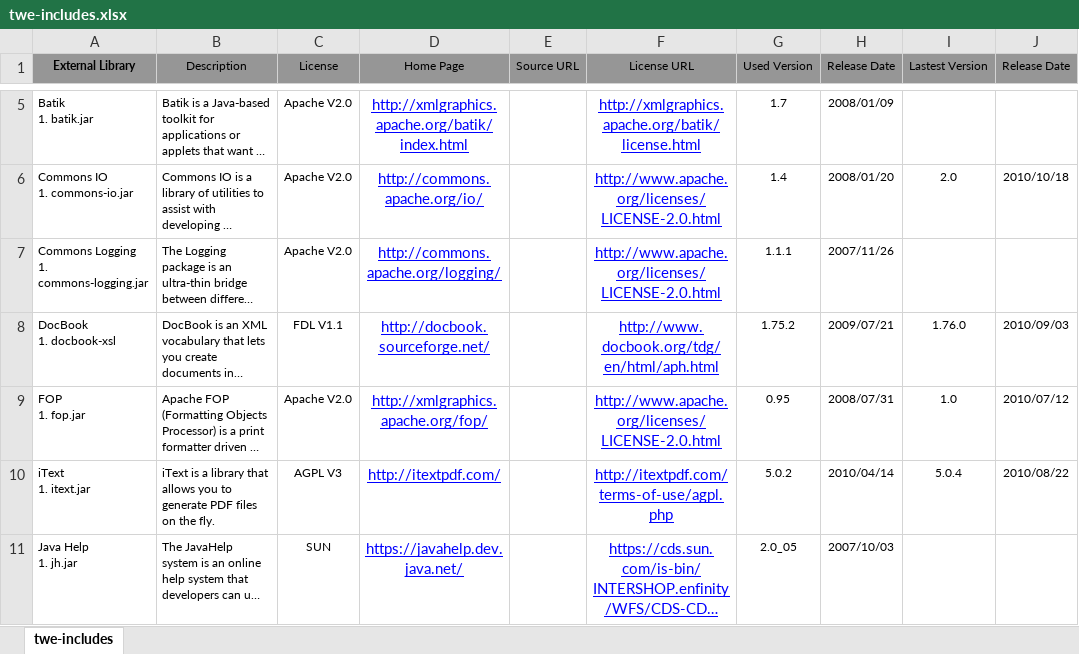
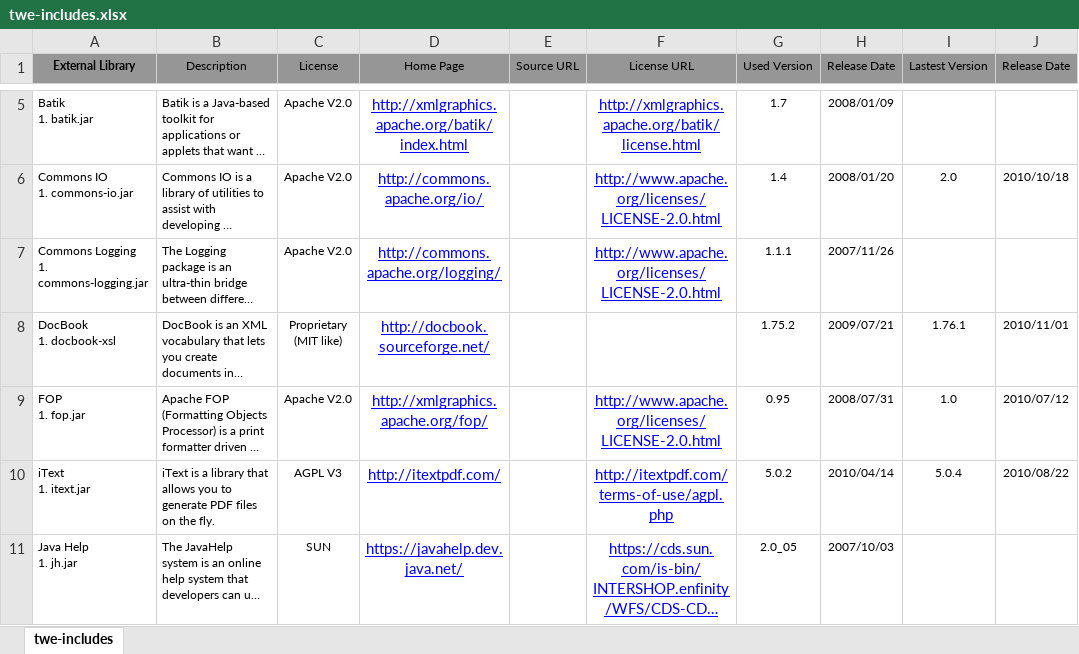
Before and after one commit to Shoobx/JaWE, an Excel workbook: licenses/twe-includes.xlsx, sheet twe-includes, drawn as a sheet; only a part is shown, gaps mark what is left out; long unchanged cells end in …; values as stored, in another font and other column widths than the file's, no borders; ↵ is a line break in a cell; the diff names each change by its address in the sheet, - before the commit and + after, or states it on an @@ line.

```diff
--- a/licenses/twe-includes.xlsx (sheet twe-includes)
+++ b/licenses/twe-includes.xlsx (sheet twe-includes)
-C8 (License): FDL V1.1
+C8 (License): Proprietary ↵ (MIT like)
-F8 (License URL): http://www.docbook.org/tdg/en/html/aph.html
+F8 (License URL): (empty)
-I8 (Lastest Version): 1.76.0
+I8 (Lastest Version): 1.76.1
-J8 (Release Date): 2010/09/03
+J8 (Release Date): 2010/11/01
```
Also changed, not shown: 1 other file.
